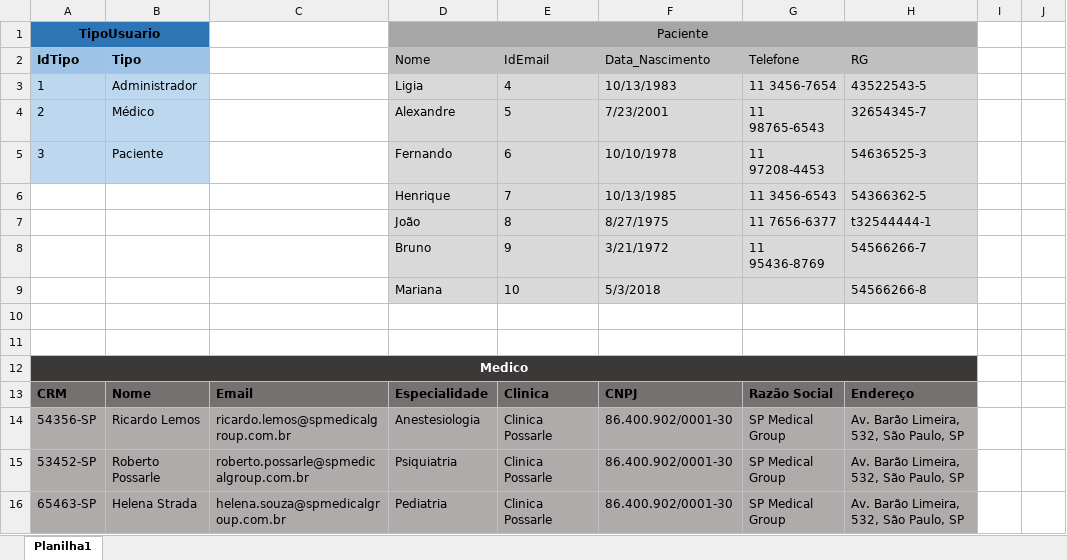
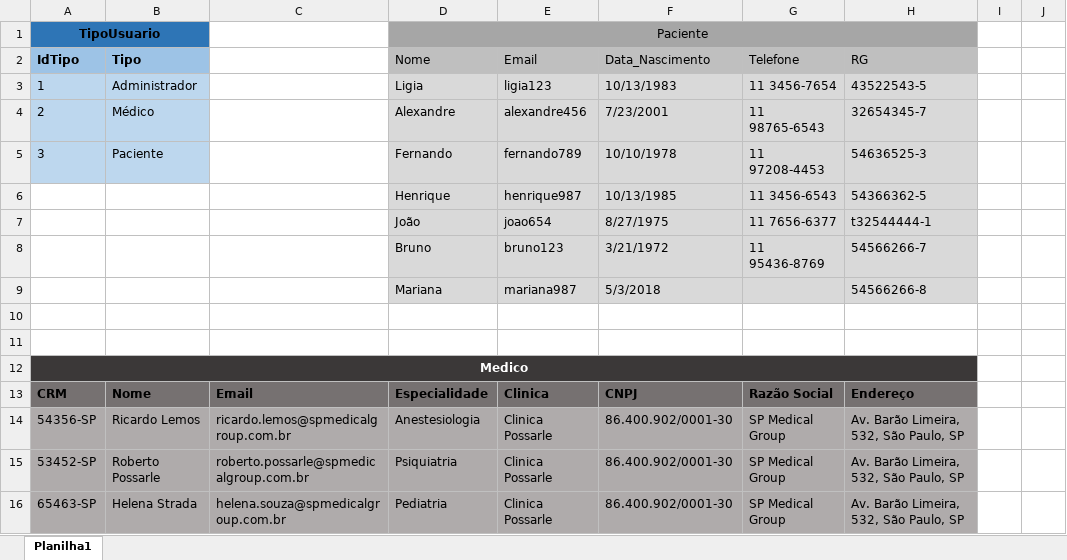
Before and after one commit to Strilicherk/SENAI_Sprint1_Database, an Excel workbook: Projetos/SENAI_MEDICAL_GROUP/Modelo_Fisico.xlsx, sheet Planilha1, drawn as a sheet; only a part is shown; values as stored, in another font and other column widths than the file's, no borders; the diff covers the shown part only; the diff names each change by its address in the sheet, - before the commit and + after, or states it on an @@ line.

```diff
--- a/Projetos/SENAI_MEDICAL_GROUP/Modelo_Fisico.xlsx (sheet Planilha1)
+++ b/Projetos/SENAI_MEDICAL_GROUP/Modelo_Fisico.xlsx (sheet Planilha1)
-E2: IdEmail
+E2: Email
-E3 (Email): 4
+E3 (Email): ligia123
-E4 (Email): 5
+E4 (Email): alexandre456
-E5 (Email): 6
+E5 (Email): fernando789
-E6 (Email): 7
+E6 (Email): henrique987
-E7 (Email): 8
+E7 (Email): joao654
-E8 (Email): 9
+E8 (Email): bruno123
-E9 (Email): 10
+E9 (Email): mariana987
```
Also changed, not shown: 3 added rows, 33 removed rows, 64 edited cells, cell formats and merged cells elsewhere in this sheet, 10 other files.
